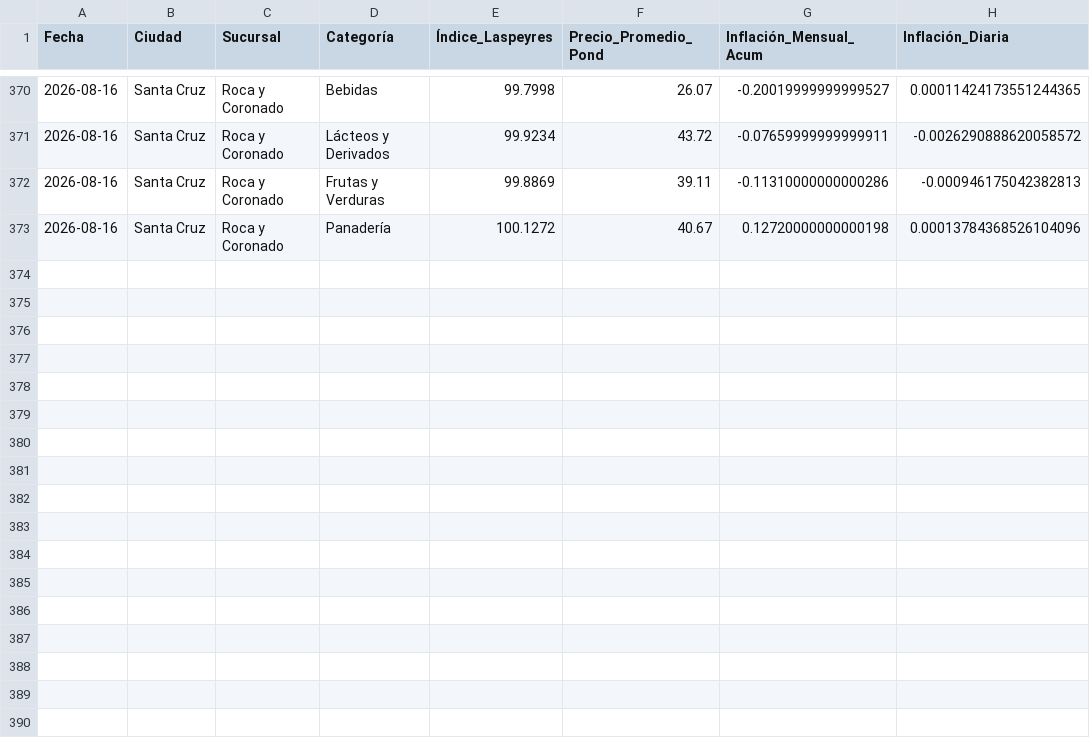
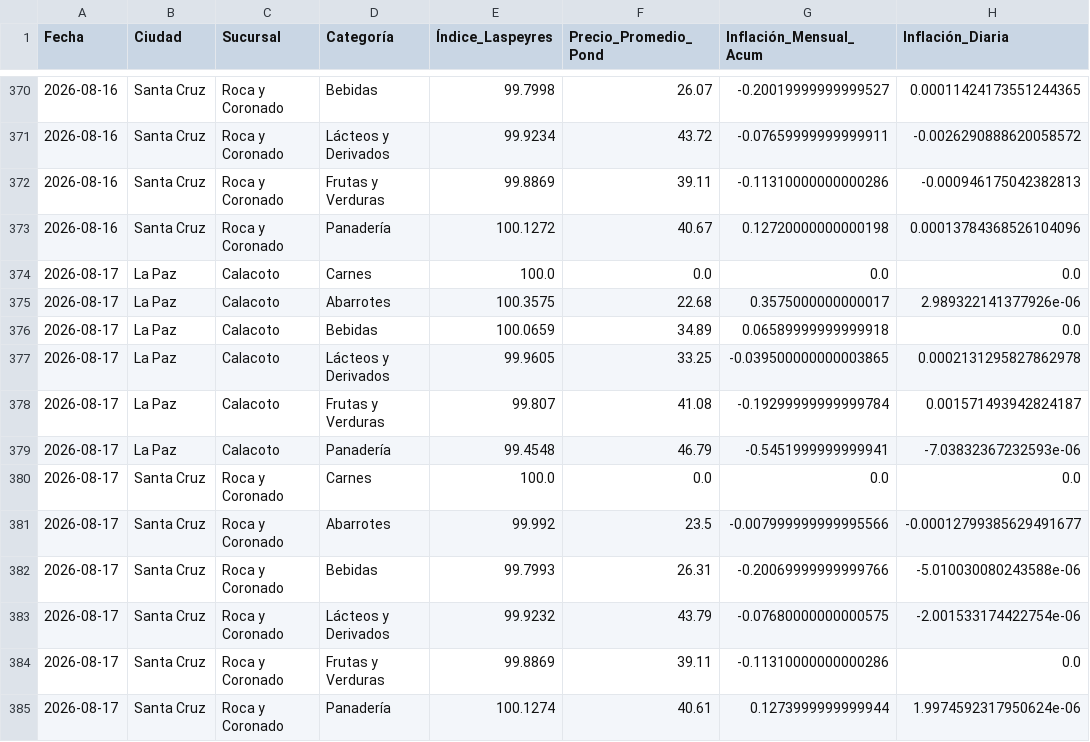
Before and after one commit to garni10/Binance-Hiper, a CSV file: data/hipermaxi_resumen_laspeyres_suc.csv, drawn as a sheet; only a part is shown, gaps mark what is left out.

```diff
--- a/data/hipermaxi_resumen_laspeyres_suc.csv
+++ b/data/hipermaxi_resumen_laspeyres_suc.csv
@@ -373 +373,13 @@
 2026-08-16,Santa Cruz,Roca y Coronado,Panadería,100.1272,40.67,0.12720000000000198,0.00013784368526104096
+2026-08-17,La Paz,Calacoto,Carnes,100.0,0.0,0.0,0.0
+2026-08-17,La Paz,Calacoto,Abarrotes,100.3575,22.68,0.3575000000000017,2.989322141377926e-06
+2026-08-17,La Paz,Calacoto,Bebidas,100.0659,34.89,0.06589999999999918,0.0
+2026-08-17,La Paz,Calacoto,Lácteos y Derivados,99.9605,33.25,-0.039500000000003865,0.0002131295827862978
+2026-08-17,La Paz,Calacoto,Frutas y Verduras,99.807,41.08,-0.19299999999999784,0.001571493942824187
+2026-08-17,La Paz,Calacoto,Panadería,99.4548,46.79,-0.5451999999999941,-7.03832367232593e-06
+2026-08-17,Santa Cruz,Roca y Coronado,Carnes,100.0,0.0,0.0,0.0
+2026-08-17,Santa Cruz,Roca y Coronado,Abarrotes,99.992,23.5,-0.007999999999995566,-0.00012799385629491677
+2026-08-17,Santa Cruz,Roca y Coronado,Bebidas,99.7993,26.31,-0.20069999999999766,-5.010030080243588e-06
+2026-08-17,Santa Cruz,Roca y Coronado,Lácteos y Derivados,99.9232,43.79,-0.07680000000000575,-2.001533174422754e-06
+2026-08-17,Santa Cruz,Roca y Coronado,Frutas y Verduras,99.8869,39.11,-0.11310000000000286,0.0
+2026-08-17,Santa Cruz,Roca y Coronado,Panadería,100.1274,40.61,0.1273999999999944,1.9974592317950624e-06
```
Also changed, not shown: data/resumen_binance3.csv, 2 other files.
